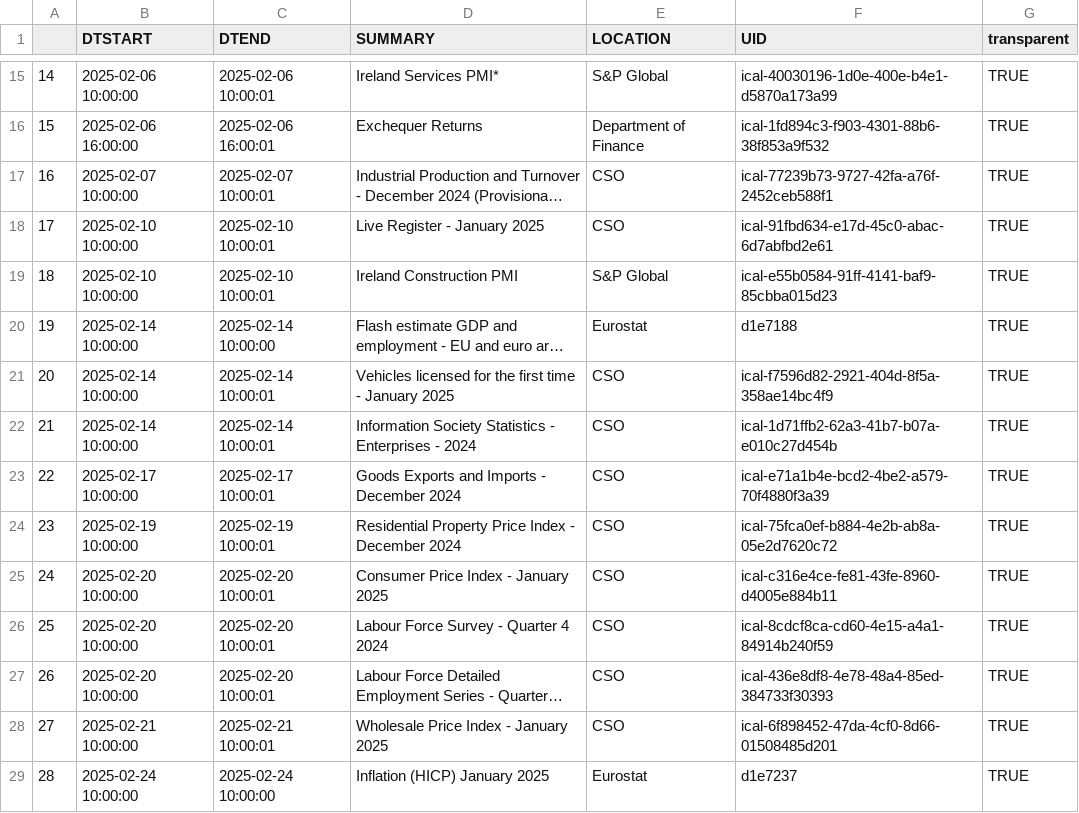
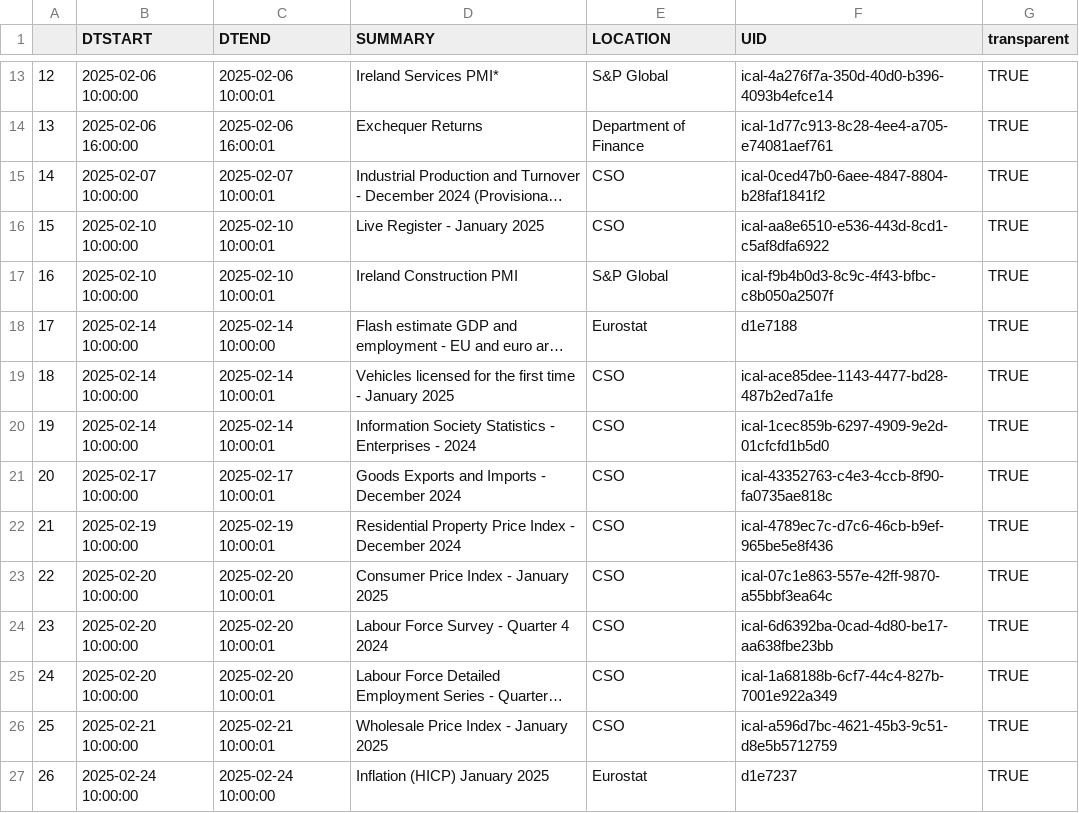
Before and after one commit to mflanagan201/gcal_auto, a CSV file: ECON_CAL.CSV, drawn as a sheet; only a part is shown, gaps mark what is left out; long unchanged cells end in …; addresses are those after the commit; the diff covers the shown part only; the diff names each change by its address in the sheet, - before the commit and + after, or states it on an @@ line.

Commit message:
Add econ_cal.csv

```diff
--- a/ECON_CAL.CSV
+++ b/ECON_CAL.CSV
@@ column A renumbered between rows 2 and 39 @@
-F13 (UID): ical-40030196-1d0e-400e-b4e1-d5870a173a99
+F13 (UID): ical-4a276f7a-350d-40d0-b396-4093b4efce14
-F14 (UID): ical-1fd894c3-f903-4301-88b6-38f853a9f532
+F14 (UID): ical-1d77c913-8c28-4ee4-a705-e74081aef761
-F15 (UID): ical-77239b73-9727-42fa-a76f-2452ceb588f1
+F15 (UID): ical-0ced47b0-6aee-4847-8804-b28faf1841f2
-F16 (UID): ical-91fbd634-e17d-45c0-abac-6d7abfbd2e61
+F16 (UID): ical-aa8e6510-e536-443d-8cd1-c5af8dfa6922
-F17 (UID): ical-e55b0584-91ff-4141-baf9-85cbba015d23
+F17 (UID): ical-f9b4b0d3-8c9c-4f43-bfbc-c8b050a2507f
-F19 (UID): ical-f7596d82-2921-404d-8f5a-358ae14bc4f9
+F19 (UID): ical-ace85dee-1143-4477-bd28-487b2ed7a1fe
-F20 (UID): ical-1d71ffb2-62a3-41b7-b07a-e010c27d454b
+F20 (UID): ical-1cec859b-6297-4909-9e2d-01cfcfd1b5d0
-F21 (UID): ical-e71a1b4e-bcd2-4be2-a579-70f4880f3a39
+F21 (UID): ical-43352763-c4e3-4ccb-8f90-fa0735ae818c
-F22 (UID): ical-75fca0ef-b884-4e2b-ab8a-05e2d7620c72
+F22 (UID): ical-4789ec7c-d7c6-46cb-b9ef-965be5e8f436
-F23 (UID): ical-c316e4ce-fe81-43fe-8960-d4005e884b11
+F23 (UID): ical-07c1e863-557e-42ff-9870-a55bbf3ea64c
-F24 (UID): ical-8cdcf8ca-cd60-4e15-a4a1-84914b240f59
+F24 (UID): ical-6d6392ba-0cad-4d80-be17-aa638fbe23bb
-F25 (UID): ical-436e8df8-4e78-48a4-85ed-384733f30393
+F25 (UID): ical-1a68188b-6cf7-44c4-827b-7001e922a349
-F26 (UID): ical-6f898452-47da-4cf0-8d66-01508485d201
+F26 (UID): ical-a596d7bc-4621-45b3-9c51-d8e5b5712759
```
Also changed, not shown: 2 added rows, 2 removed rows and 18 edited cells elsewhere in this file.
